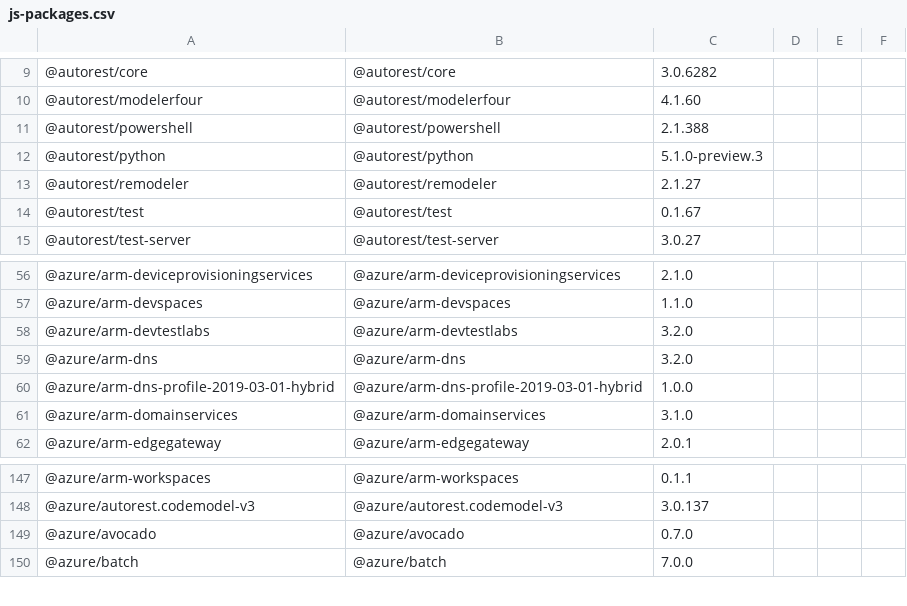
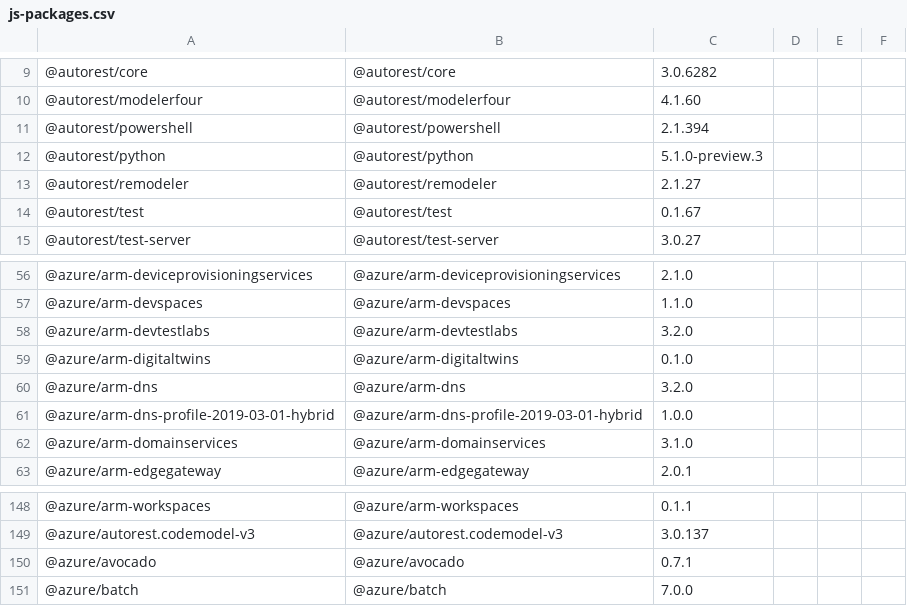
Before and after one commit to Azure/azure-sdk, a CSV file: _data/allpackages/js-packages.csv, drawn as a sheet; only a part is shown, gaps mark what is left out.

Commit message:
Update package index with latest published versions

```diff
--- a/_data/allpackages/js-packages.csv
+++ b/_data/allpackages/js-packages.csv
@@ -10,3 +10,3 @@
 "@autorest/modelerfour","@autorest/modelerfour","4.1.60","","",""
-"@autorest/powershell","@autorest/powershell","2.1.388","","",""
+"@autorest/powershell","@autorest/powershell","2.1.394","","",""
 "@autorest/python","@autorest/python","5.1.0-preview.3","","",""
@@ -58,2 +58,3 @@
 "@azure/arm-devtestlabs","@azure/arm-devtestlabs","3.2.0","","",""
+"@azure/arm-digitaltwins","@azure/arm-digitaltwins","0.1.0","","",""
 "@azure/arm-dns","@azure/arm-dns","3.2.0","","",""
@@ -148,3 +149,3 @@
 "@azure/autorest.codemodel-v3","@azure/autorest.codemodel-v3","3.0.137","","",""
-"@azure/avocado","@azure/avocado","0.7.0","","",""
+"@azure/avocado","@azure/avocado","0.7.1","","",""
 "@azure/batch","@azure/batch","7.0.0","","",""
```
Also changed, not shown: _data/allpackages/java-packages.csv, _data/allpackages/python-packages.csv.
